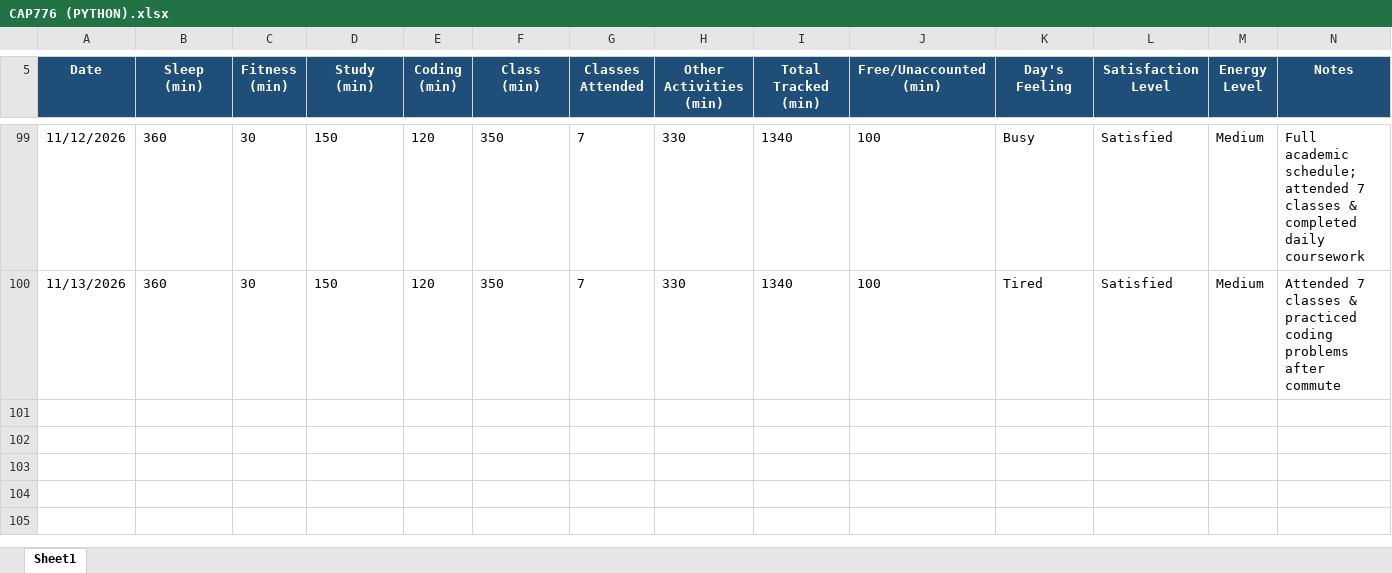
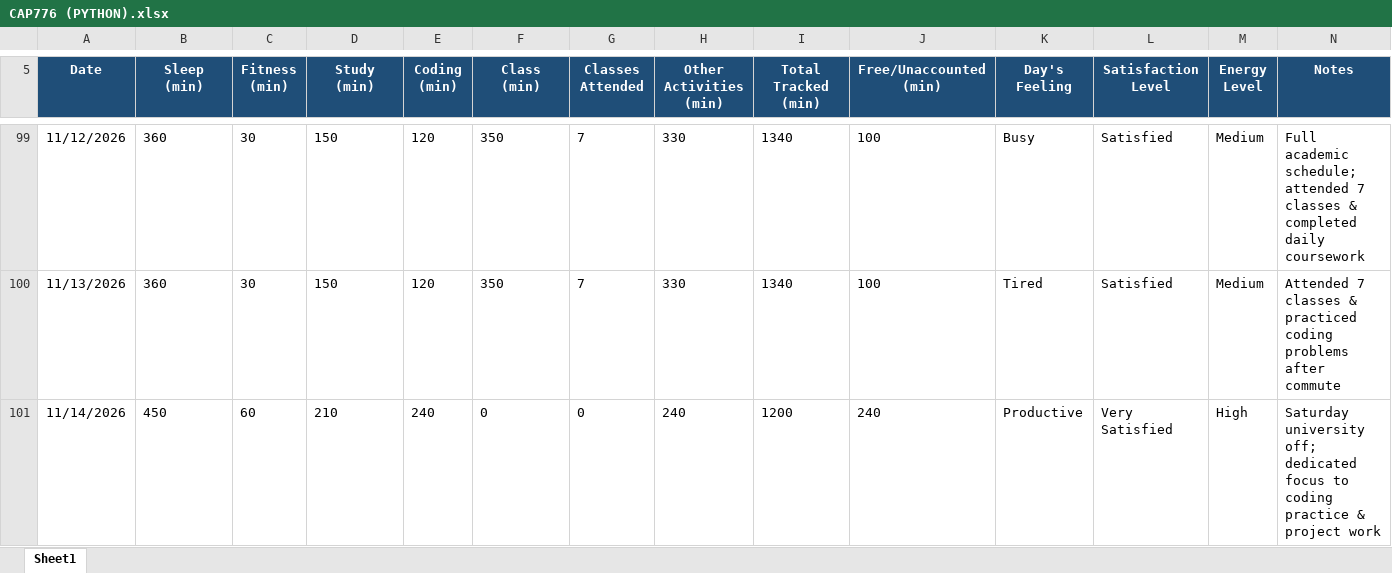
Before and after one commit to Palakjoya/776, an Excel workbook: CAP776 (PYTHON).xlsx, sheet Sheet1, drawn as a sheet; only a part is shown, gaps mark what is left out; values as stored, in another font and other column widths than the file's, no borders; the diff names each change by its address in the sheet, - before the commit and + after, or states it on an @@ line.

Commit message:
Update CAP776 (PYTHON).xlsx

```diff
--- a/CAP776 (PYTHON).xlsx (sheet Sheet1)
+++ b/CAP776 (PYTHON).xlsx (sheet Sheet1)
+row 101: 11/14/2026 | 450 | 60 | 210 | 240 | 0 | 0 | 240 | 1200 | 240 | Productive | Very Satisfied | High | Saturday university off; dedicated focus to coding practice & project work
```
